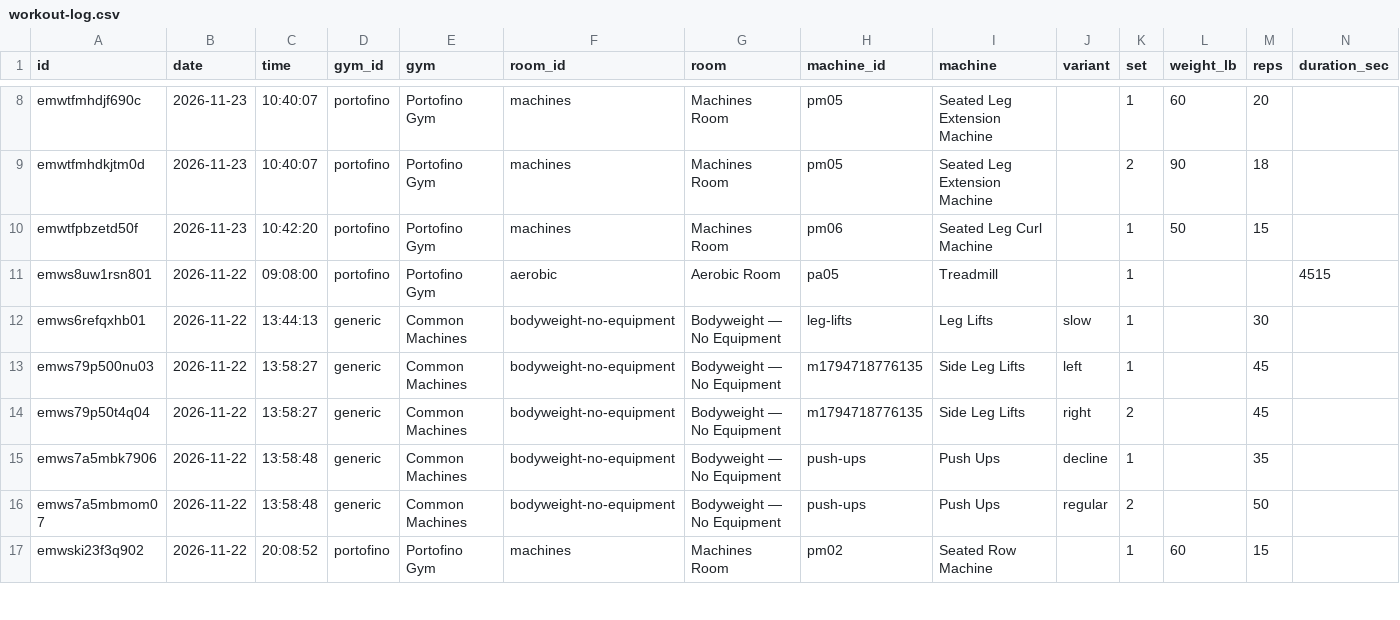
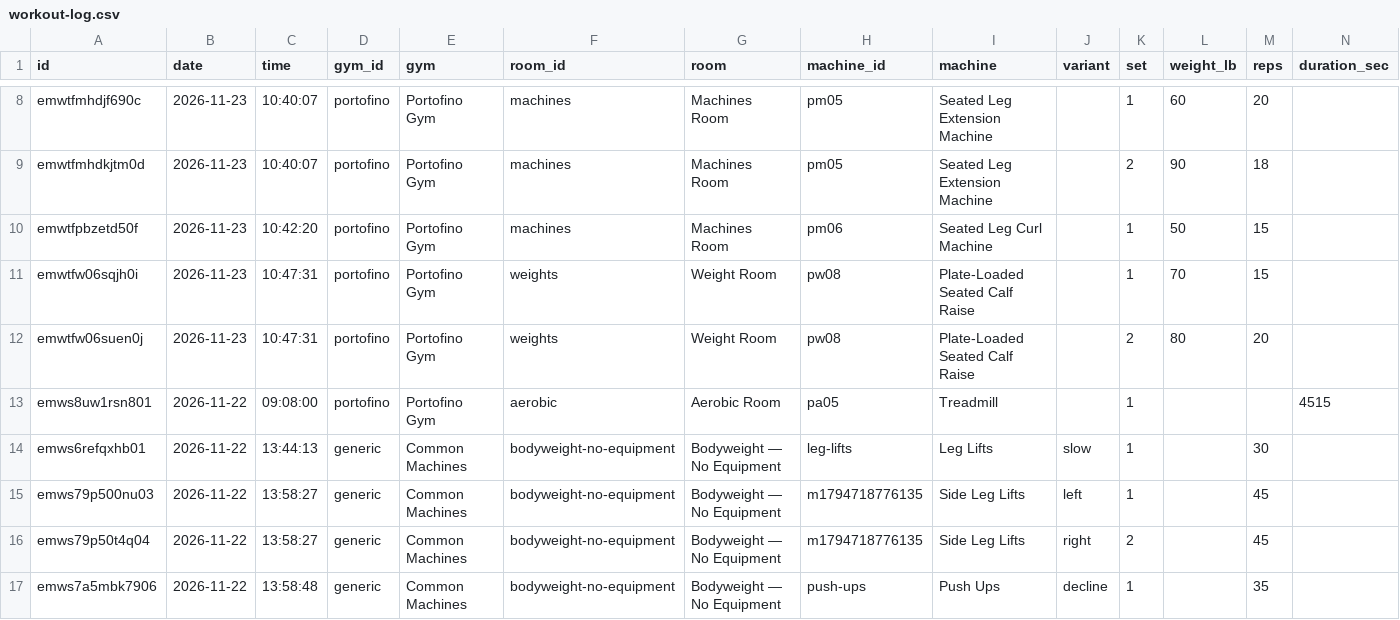
Before and after one commit to jaschro/traintracks, a CSV file: workout-log.csv, drawn as a sheet; only a part is shown, gaps mark what is left out; the shorter side is filled out with more unchanged rows; rows hold the shown columns only; the diff names each change by its address in the sheet, - before the commit and + after, or states it on an @@ line.

```diff
--- a/workout-log.csv
+++ b/workout-log.csv
+row 11: emwtfw06sqjh0i | 2026-11-23 | 10:47:31 | portofino | Portofino Gym | weights | Weight Room | pw08 | Plate-Loaded Seated Calf Raise |  | 1 | 70 | 15
+row 12: emwtfw06suen0j | 2026-11-23 | 10:47:31 | portofino | Portofino Gym | weights | Weight Room | pw08 | Plate-Loaded Seated Calf Raise |  | 2 | 80 | 20
```
